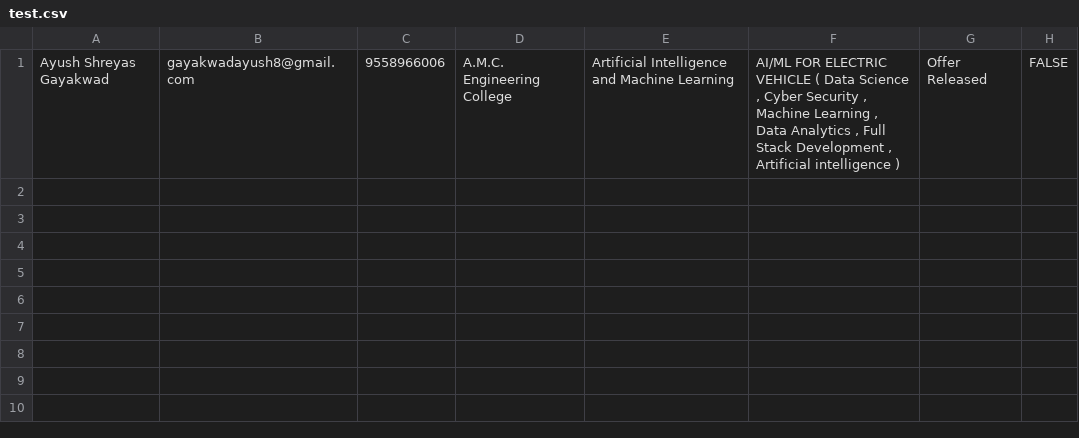
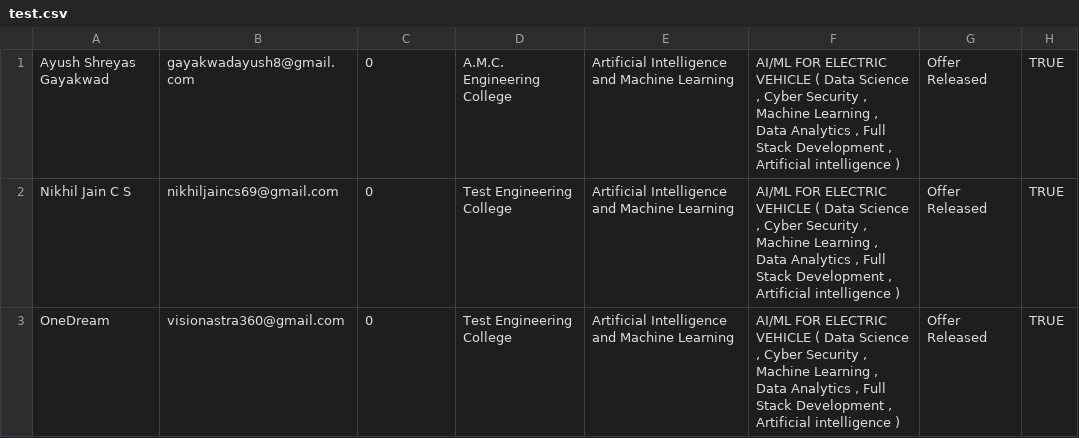
Before and after one commit to ayushgayakwad/visionastraa-website, a CSV file: VTU EV Internship Offer Letters/test.csv, drawn as a sheet.

```diff
--- a/VTU EV Internship Offer Letters/test.csv
+++ b/VTU EV Internship Offer Letters/test.csv
@@ -1 +1,3 @@
-Ayush Shreyas Gayakwad,gayakwadayush8@gmail.com,9558966006,A.M.C. Engineering College, Artificial Intelligence and Machine Learning,"AI/ML FOR ELECTRIC VEHICLE ( Data Science , Cyber Security , Machine Learning , Data Analytics , Full Stack Development , Artificial intelligence )",Offer Released,FALSE
+Ayush Shreyas Gayakwad,gayakwadayush8@gmail.com,0,A.M.C. Engineering College, Artificial Intelligence and Machine Learning,"AI/ML FOR ELECTRIC VEHICLE ( Data Science , Cyber Security , Machine Learning , Data Analytics , Full Stack Development , Artificial intelligence )",Offer Released,TRUE
+Nikhil Jain C S,nikhiljaincs69@gmail.com,0,Test Engineering College, Artificial Intelligence and Machine Learning,"AI/ML FOR ELECTRIC VEHICLE ( Data Science , Cyber Security , Machine Learning , Data Analytics , Full Stack Development , Artificial intelligence )",Offer Released,TRUE
+OneDream,visionastra360@gmail.com,0,Test Engineering College, Artificial Intelligence and Machine Learning,"AI/ML FOR ELECTRIC VEHICLE ( Data Science , Cyber Security , Machine Learning , Data Analytics , Full Stack Development , Artificial intelligence )",Offer Released,TRUE
```
Also changed, not shown: 1 other file.
